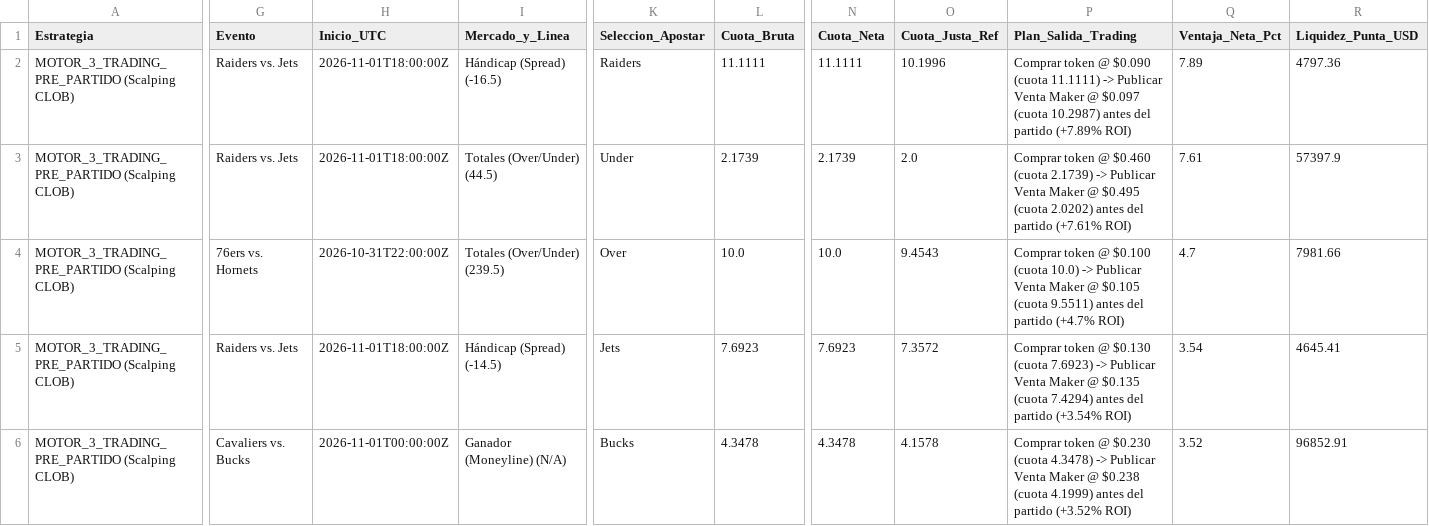
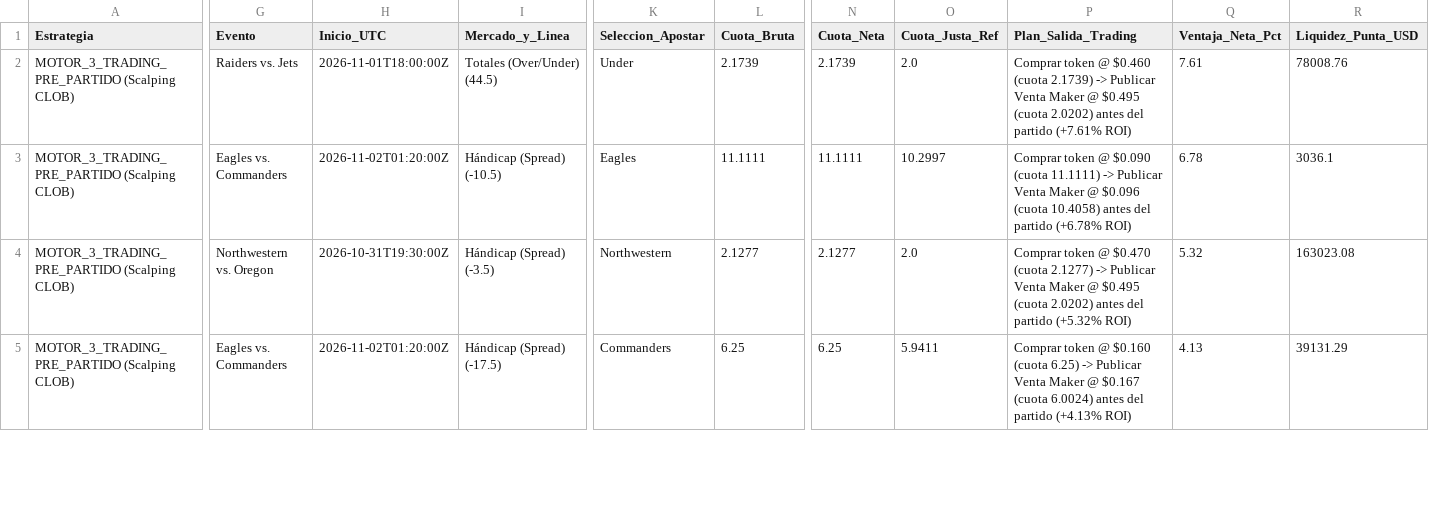
Before and after one commit to pochopablo1/quant-sports-es, a CSV file: datos/oportunidades_accionables.csv, drawn as a sheet; only a part is shown, gaps mark what is left out; removed rows and columns are numbered as before the commit, all else as after; rows hold the shown columns only; the diff covers the shown part only; the diff names each change by its address in the sheet, - before the commit and + after, or states it on an @@ line.

```diff
--- a/datos/oportunidades_accionables.csv
+++ b/datos/oportunidades_accionables.csv
-row 2: MOTOR_3_TRADING_PRE_PARTIDO (Scalping CLOB) | Raiders vs. Jets | 2026-11-01T18:00:00Z | Hándicap (Spread) (-16.5) | Raiders | 11.1111 | 11.1111 | 10.1996 | Comprar token @ $0.090 (cuota 11.1111) -> Publicar Venta Maker @ $0.097 (cuota 10.2987) antes del partido (+7.89% ROI) | 7.89 | 4797.36
-R2 (Liquidez_Punta_USD): 57397.9
+R2 (Liquidez_Punta_USD): 78008.76
-G3 (Evento): 76ers vs. Hornets
+G3 (Evento): Eagles vs. Commanders
-H3 (Inicio_UTC): 2026-10-31T22:00:00Z
+H3 (Inicio_UTC): 2026-11-02T01:20:00Z
-I3 (Mercado_y_Linea): Totales (Over/Under) (239.5)
+I3 (Mercado_y_Linea): Hándicap (Spread) (-10.5)
-K3 (Seleccion_Apostar): Over
+K3 (Seleccion_Apostar): Eagles
-L3 (Cuota_Bruta): 10.0
+L3 (Cuota_Bruta): 11.1111
-N3 (Cuota_Neta): 10.0
+N3 (Cuota_Neta): 11.1111
-O3 (Cuota_Justa_Ref): 9.4543
+O3 (Cuota_Justa_Ref): 10.2997
-P3 (Plan_Salida_Trading): …token @ $0.100 (cuota 10.0) -> Publicar Venta Maker @ $0.105 (cuota 9.5511) antes del partido (+4.7% ROI)
+P3 (Plan_Salida_Trading): …token @ $0.090 (cuota 11.1111) -> Publicar Venta Maker @ $0.096 (cuota 10.4058) antes del partido (+6.78% ROI)
-Q3 (Ventaja_Neta_Pct): 4.7
+Q3 (Ventaja_Neta_Pct): 6.78
-R3 (Liquidez_Punta_USD): 7981.66
+R3 (Liquidez_Punta_USD): 3036.1
+row 4: MOTOR_3_TRADING_PRE_PARTIDO (Scalping CLOB) | Northwestern vs. Oregon | 2026-10-31T19:30:00Z | Hándicap (Spread) (-3.5) | Northwestern | 2.1277 | 2.1277 | 2.0 | Comprar token @ $0.470 (cuota 2.1277) -> Publicar Venta Maker @ $0.495 (cuota 2.0202) antes del partido (+5.32% ROI) | 5.32 | 163023.08
-G5 (Evento): Raiders vs. Jets
+G5 (Evento): Eagles vs. Commanders
-H5 (Inicio_UTC): 2026-11-01T18:00:00Z
+H5 (Inicio_UTC): 2026-11-02T01:20:00Z
-I5 (Mercado_y_Linea): Hándicap (Spread) (-14.5)
+I5 (Mercado_y_Linea): Hándicap (Spread) (-17.5)
-K5 (Seleccion_Apostar): Jets
+K5 (Seleccion_Apostar): Commanders
-L5 (Cuota_Bruta): 7.6923
+L5 (Cuota_Bruta): 6.25
-N5 (Cuota_Neta): 7.6923
+N5 (Cuota_Neta): 6.25
-O5 (Cuota_Justa_Ref): 7.3572
+O5 (Cuota_Justa_Ref): 5.9411
-P5 (Plan_Salida_Trading): …token @ $0.130 (cuota 7.6923) -> Publicar Venta Maker @ $0.135 (cuota 7.4294) antes del partido (+3.54% ROI)
+P5 (Plan_Salida_Trading): …token @ $0.160 (cuota 6.25) -> Publicar Venta Maker @ $0.167 (cuota 6.0024) antes del partido (+4.13% ROI)
-Q5 (Ventaja_Neta_Pct): 3.54
+Q5 (Ventaja_Neta_Pct): 4.13
-R5 (Liquidez_Punta_USD): 4645.41
+R5 (Liquidez_Punta_USD): 39131.29
-row 6: MOTOR_3_TRADING_PRE_PARTIDO (Scalping CLOB) | Cavaliers vs. Bucks | 2026-11-01T00:00:00Z | Ganador (Moneyline) (N/A) | Bucks | 4.3478 | 4.3478 | 4.1578 | Comprar token @ $0.230 (cuota 4.3478) -> Publicar Venta Maker @ $0.238 (cuota 4.1999) antes del partido (+3.52% ROI) | 3.52 | 96852.91
```
Also changed, not shown: 33 edited cells elsewhere in this file, datos/historial_ejecuciones.csv.
